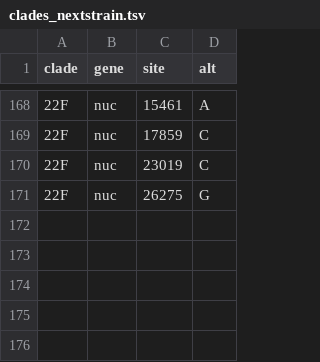
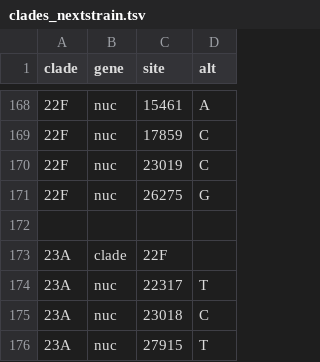
Before and after one commit to INSaFLU/nextstrain_builds, a TSV file: ncov/defaults/clades_nextstrain.tsv, drawn as a sheet; only a part is shown, gaps mark what is left out.

```diff
--- a/ncov/defaults/clades_nextstrain.tsv
+++ b/ncov/defaults/clades_nextstrain.tsv
@@ -171 +171,6 @@ clade	gene	site	alt
 22F	nuc	26275	G
+
+23A	clade	22F
+23A	nuc	22317	T
+23A	nuc	23018	C
+23A	nuc	27915	T
```
Also changed, not shown: ncov/defaults/clade_emergence_dates.tsv, ncov/defaults/clade_hierarchy.tsv, 3 other files.
